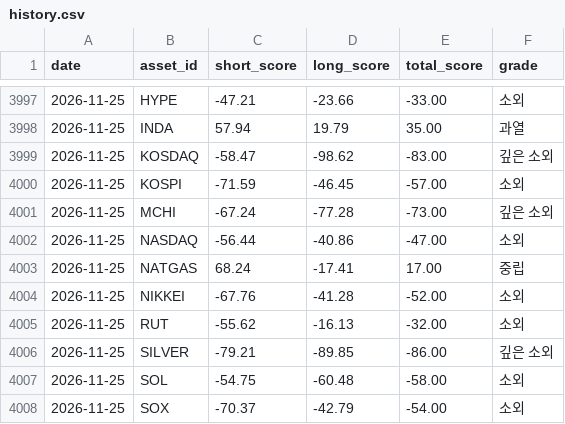
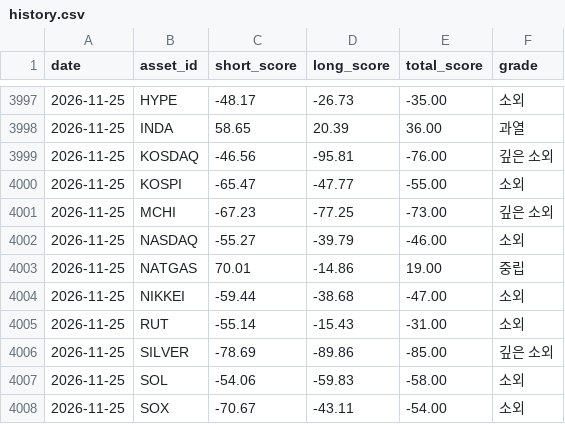
Before and after one commit to myungjungcrypto/overbought_oversold_assets, a CSV file: reports/history.csv, drawn as a sheet; only a part is shown, gaps mark what is left out; the diff covers the shown part only.

```diff
--- a/reports/history.csv
+++ b/reports/history.csv
@@ -3997,12 +3997,12 @@ date,asset_id,short_score,long_score,total_score,grade
-2026-11-25,HYPE,-47.21,-23.66,-33.00,소외
-2026-11-25,INDA,57.94,19.79,35.00,과열
-2026-11-25,KOSDAQ,-58.47,-98.62,-83.00,깊은 소외
-2026-11-25,KOSPI,-71.59,-46.45,-57.00,소외
-2026-11-25,MCHI,-67.24,-77.28,-73.00,깊은 소외
-2026-11-25,NASDAQ,-56.44,-40.86,-47.00,소외
-2026-11-25,NATGAS,68.24,-17.41,17.00,중립
-2026-11-25,NIKKEI,-67.76,-41.28,-52.00,소외
-2026-11-25,RUT,-55.62,-16.13,-32.00,소외
-2026-11-25,SILVER,-79.21,-89.85,-86.00,깊은 소외
-2026-11-25,SOL,-54.75,-60.48,-58.00,소외
-2026-11-25,SOX,-70.37,-42.79,-54.00,소외
+2026-11-25,HYPE,-48.17,-26.73,-35.00,소외
+2026-11-25,INDA,58.65,20.39,36.00,과열
+2026-11-25,KOSDAQ,-46.56,-95.81,-76.00,깊은 소외
+2026-11-25,KOSPI,-65.47,-47.77,-55.00,소외
+2026-11-25,MCHI,-67.23,-77.25,-73.00,깊은 소외
+2026-11-25,NASDAQ,-55.27,-39.79,-46.00,소외
+2026-11-25,NATGAS,70.01,-14.86,19.00,중립
+2026-11-25,NIKKEI,-59.44,-38.68,-47.00,소외
+2026-11-25,RUT,-55.14,-15.43,-31.00,소외
+2026-11-25,SILVER,-78.69,-89.86,-85.00,깊은 소외
+2026-11-25,SOL,-54.06,-59.83,-58.00,소외
+2026-11-25,SOX,-70.67,-43.11,-54.00,소외
```
Also changed, not shown: 3 added rows, 3 removed rows and 49 edited cells elsewhere in this file, 8 other files.
